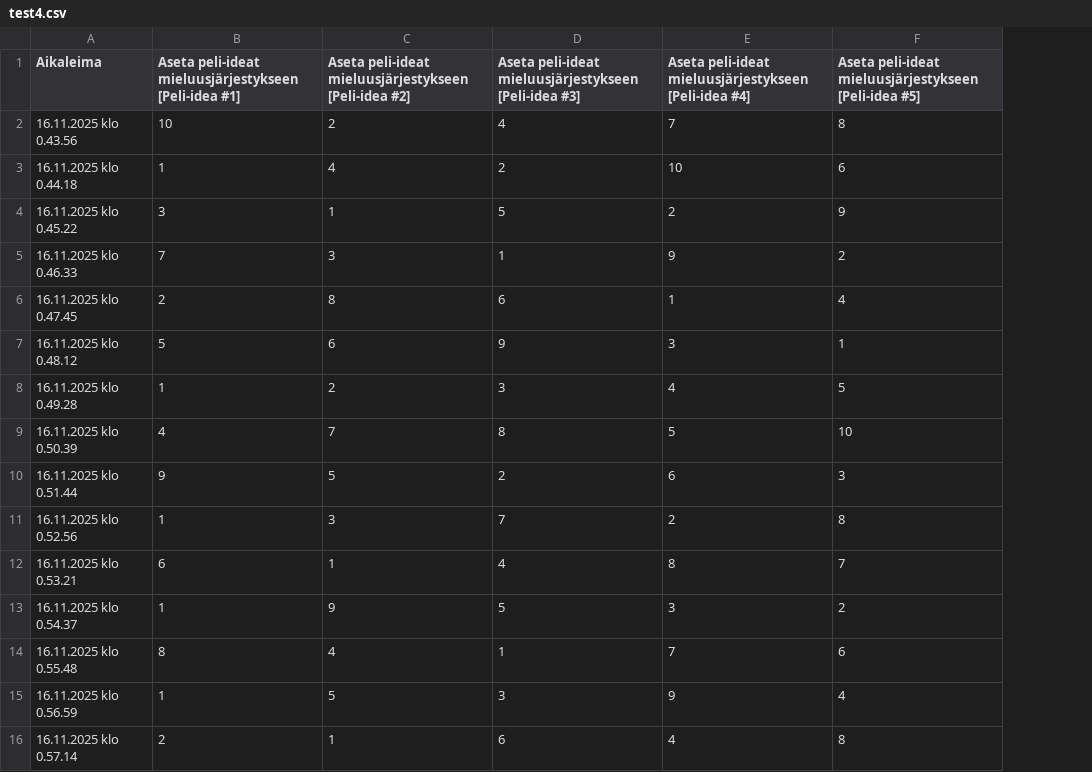
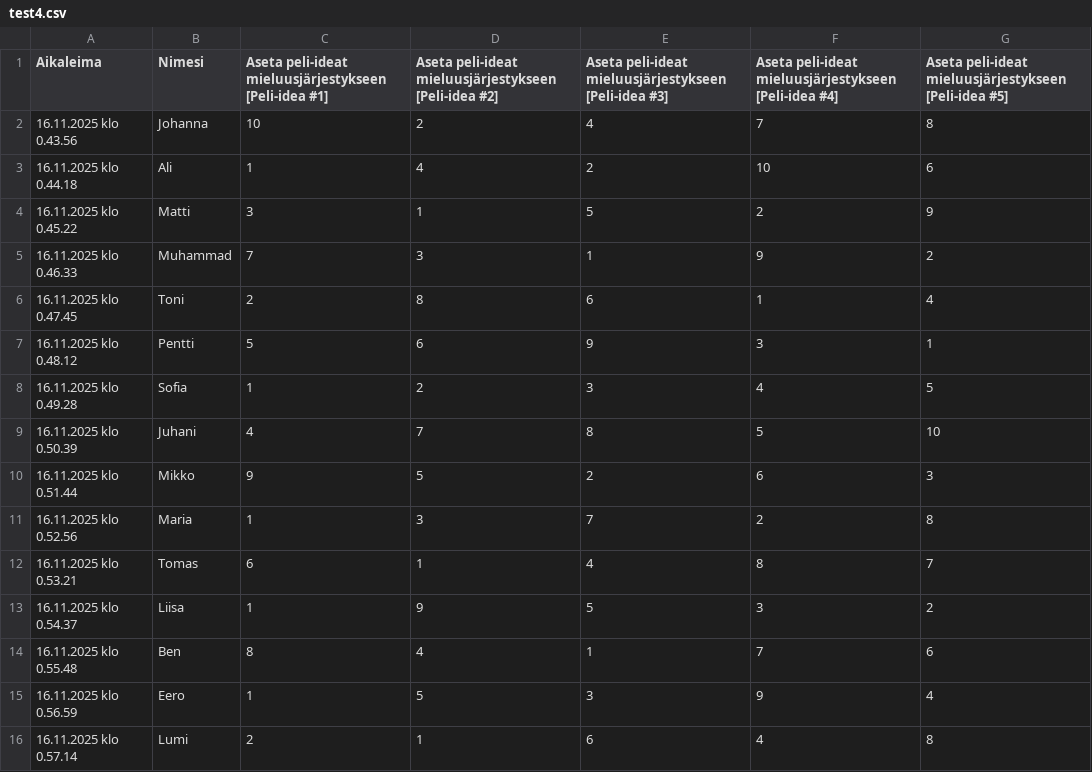
Before and after one commit to RosoTuotanto/Ranked-Choice-Voting, a CSV file: testFiles/test4.csv, drawn as a sheet; only a part is shown; the diff names each change by its address in the sheet, - before the commit and + after, or states it on an @@ line.

```diff
--- a/testFiles/test4.csv
+++ b/testFiles/test4.csv
+column B (Nimesi), rows 2-16: Johanna | Ali | Matti | Muhammad | Toni | Pentti | Sofia | Juhani | Mikko | Maria | Tomas | Liisa | Ben | Eero | Lumi
```
Also changed, not shown: testFiles/test1.csv, testFiles/test2.csv, 4 other files.
